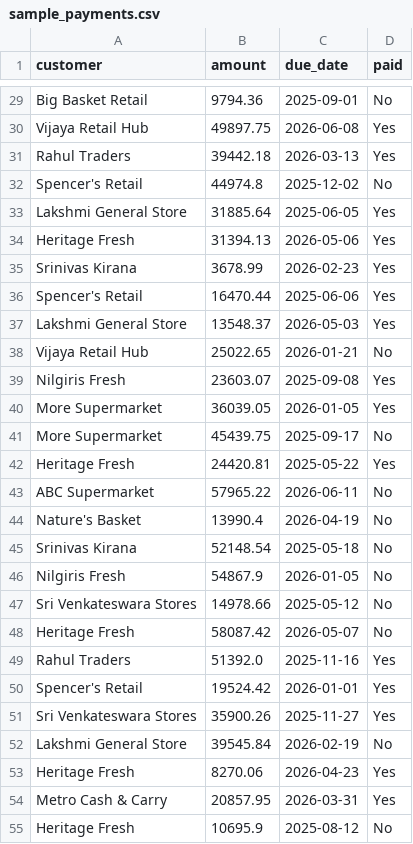
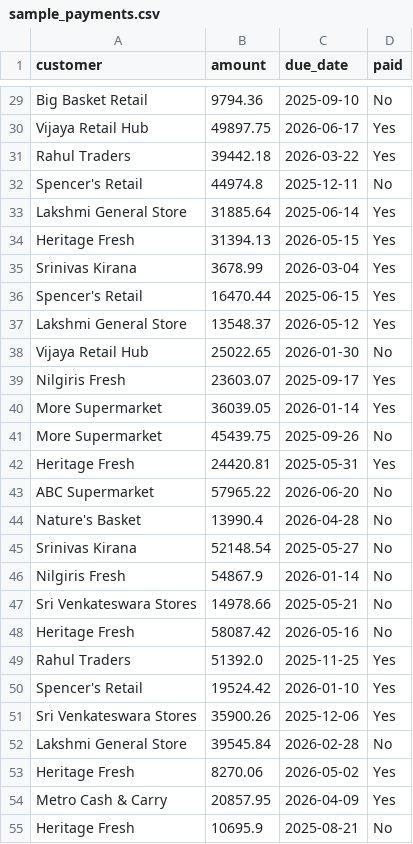
Before and after one commit to rakshithananda18-cmyk/bizassist-billing, a CSV file: sample_data/sample_payments.csv, drawn as a sheet; only a part is shown, gaps mark what is left out; the diff covers the shown part only; the diff names each change by its address in the sheet, - before the commit and + after, or states it on an @@ line.

```diff
--- a/sample_data/sample_payments.csv
+++ b/sample_data/sample_payments.csv
-C29 (due_date): 2025-09-01
+C29 (due_date): 2025-09-10
-C30 (due_date): 2026-06-08
+C30 (due_date): 2026-06-17
-C31 (due_date): 2026-03-13
+C31 (due_date): 2026-03-22
-C32 (due_date): 2025-12-02
+C32 (due_date): 2025-12-11
-C33 (due_date): 2025-06-05
+C33 (due_date): 2025-06-14
-C34 (due_date): 2026-05-06
+C34 (due_date): 2026-05-15
-C35 (due_date): 2026-02-23
+C35 (due_date): 2026-03-04
-C36 (due_date): 2025-06-06
+C36 (due_date): 2025-06-15
-C37 (due_date): 2026-05-03
+C37 (due_date): 2026-05-12
-C38 (due_date): 2026-01-21
+C38 (due_date): 2026-01-30
-C39 (due_date): 2025-09-08
+C39 (due_date): 2025-09-17
-C40 (due_date): 2026-01-05
+C40 (due_date): 2026-01-14
-C41 (due_date): 2025-09-17
+C41 (due_date): 2025-09-26
-C42 (due_date): 2025-05-22
+C42 (due_date): 2025-05-31
-C43 (due_date): 2026-06-11
+C43 (due_date): 2026-06-20
-C44 (due_date): 2026-04-19
+C44 (due_date): 2026-04-28
-C45 (due_date): 2025-05-18
+C45 (due_date): 2025-05-27
-C46 (due_date): 2026-01-05
+C46 (due_date): 2026-01-14
-C47 (due_date): 2025-05-12
+C47 (due_date): 2025-05-21
-C48 (due_date): 2026-05-07
+C48 (due_date): 2026-05-16
-C49 (due_date): 2025-11-16
+C49 (due_date): 2025-11-25
-C50 (due_date): 2026-01-01
+C50 (due_date): 2026-01-10
-C51 (due_date): 2025-11-27
+C51 (due_date): 2025-12-06
-C52 (due_date): 2026-02-19
+C52 (due_date): 2026-02-28
-C53 (due_date): 2026-04-23
+C53 (due_date): 2026-05-02
-C54 (due_date): 2026-03-31
+C54 (due_date): 2026-04-09
-C55 (due_date): 2025-08-12
+C55 (due_date): 2025-08-21
```
Also changed, not shown: 63 edited cells elsewhere in this file, sample_data/sample_inventory.csv, sample_data/sample_invoices.csv, 1 other file.
